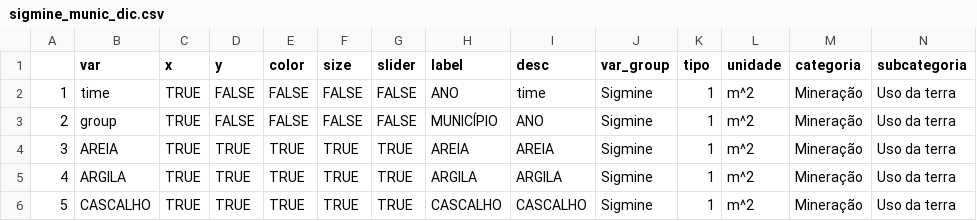
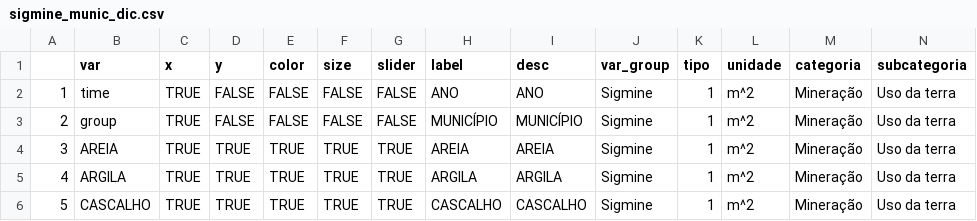
Before and after one commit to datazoompuc/datazoom_viz, a CSV file: data/sigmine_munic_dic.csv, drawn as a sheet; only a part is shown.

Commit message:
ts_sigmine_munic_en created
Ui, server and app translated. English dictionary created. Minor adjustments on sigmine.R,, which was not generating the dictionaries properly

```diff
--- a/data/sigmine_munic_dic.csv
+++ b/data/sigmine_munic_dic.csv
@@ -1,4 +1,4 @@
 "","var","x","y","color","size","slider","label","desc","var_group","tipo","unidade","categoria","subcategoria"
-"1","time",TRUE,FALSE,FALSE,FALSE,FALSE,"ANO","time","Sigmine",1,"m^2","Mineração","Uso da terra"
-"2","group",TRUE,FALSE,FALSE,FALSE,FALSE,"MUNICÍPIO","ANO","Sigmine",1,"m^2","Mineração","Uso da terra"
+"1","time",TRUE,FALSE,FALSE,FALSE,FALSE,"ANO","ANO","Sigmine",1,"m^2","Mineração","Uso da terra"
+"2","group",TRUE,FALSE,FALSE,FALSE,FALSE,"MUNICÍPIO","MUNICÍPIO","Sigmine",1,"m^2","Mineração","Uso da terra"
 "3","AREIA",TRUE,TRUE,TRUE,TRUE,TRUE,"AREIA","AREIA","Sigmine",1,"m^2","Mineração","Uso da terra"
```
Also changed, not shown: 6 other files.
